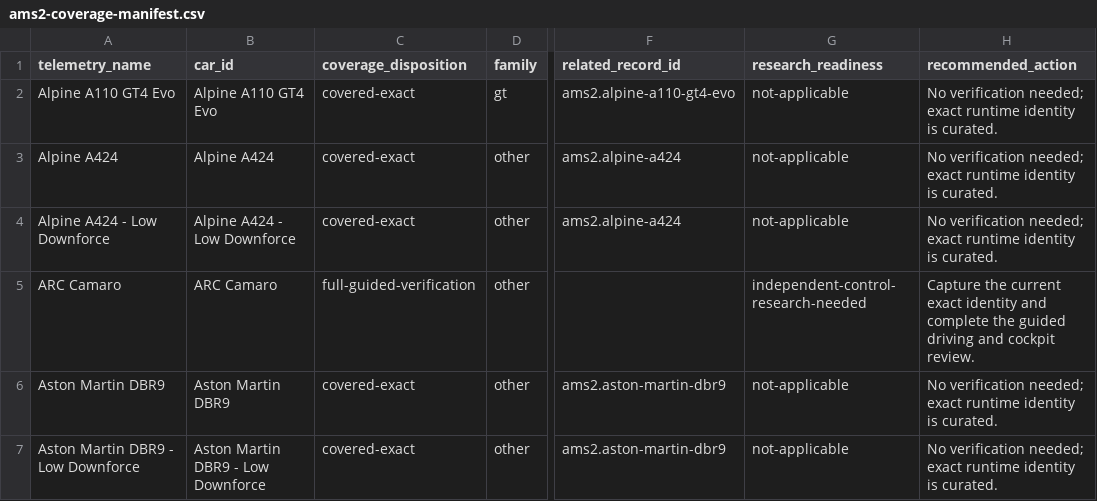
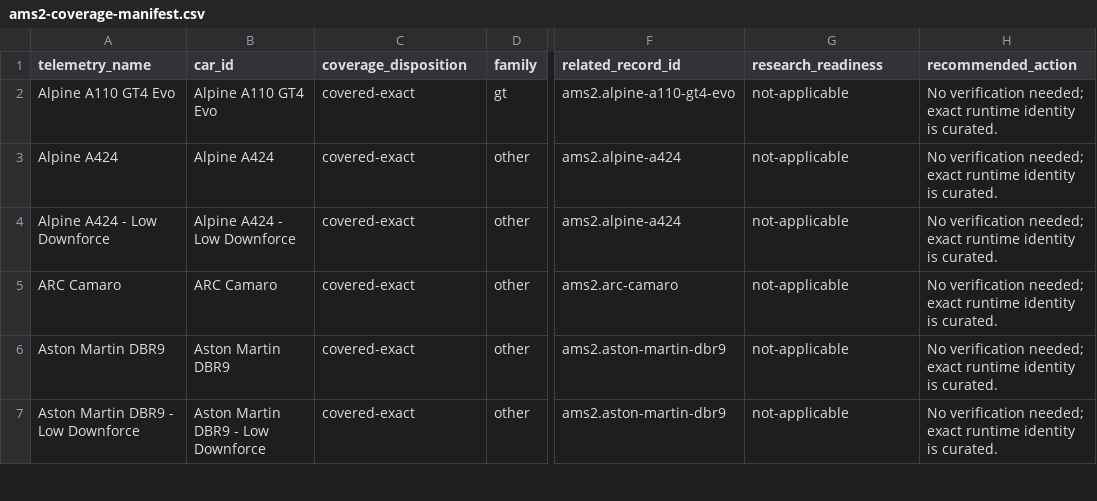
Before and after one commit to Milky28/as-driven, a CSV file: research/ams2-coverage-manifest.csv, drawn as a sheet; only a part is shown, gaps mark what is left out; the diff names each change by its address in the sheet, - before the commit and + after, or states it on an @@ line.

```diff
--- a/research/ams2-coverage-manifest.csv
+++ b/research/ams2-coverage-manifest.csv
-C5 (coverage_disposition): full-guided-verification
+C5 (coverage_disposition): covered-exact
-F5 (related_record_id): (empty)
+F5 (related_record_id): ams2.arc-camaro
-G5 (research_readiness): independent-control-research-needed
+G5 (research_readiness): not-applicable
-H5 (recommended_action): Capture the current exact identity and complete the guided driving and cockpit review.
+H5 (recommended_action): No verification needed; exact runtime identity is curated.
```
Also changed, not shown: 12 other files.
